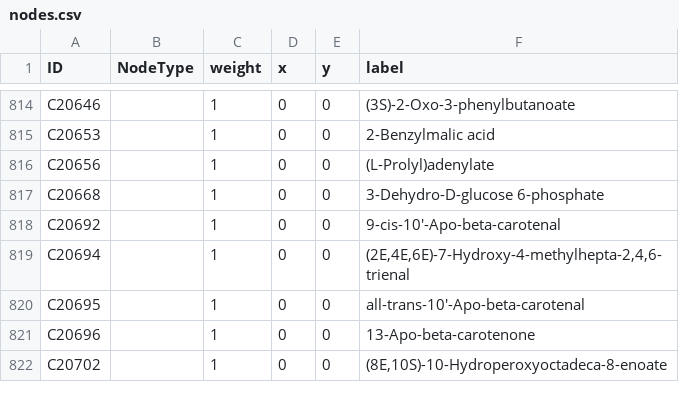
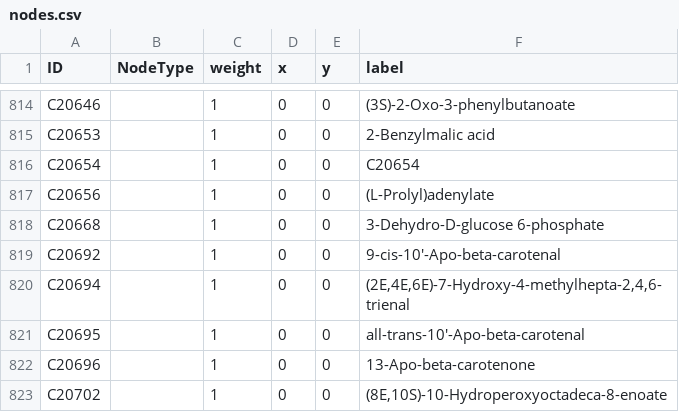
Before and after one commit to xieguigang/mzkit, a CSV file: dist/Rscript/metaDNA/lxy-CID30_infers/nodes.csv, drawn as a sheet; only a part is shown, gaps mark what is left out; the diff names each change by its address in the sheet, - before the commit and + after, or states it on an @@ line.

```diff
--- a/dist/Rscript/metaDNA/lxy-CID30_infers/nodes.csv
+++ b/dist/Rscript/metaDNA/lxy-CID30_infers/nodes.csv
+row 816: C20654 |  | 1 | 0 | 0 | C20654
```
Also changed, not shown: dist/Rscript/metaDNA/lxy-CID30_infers/network-edges.csv, 2 other files.
